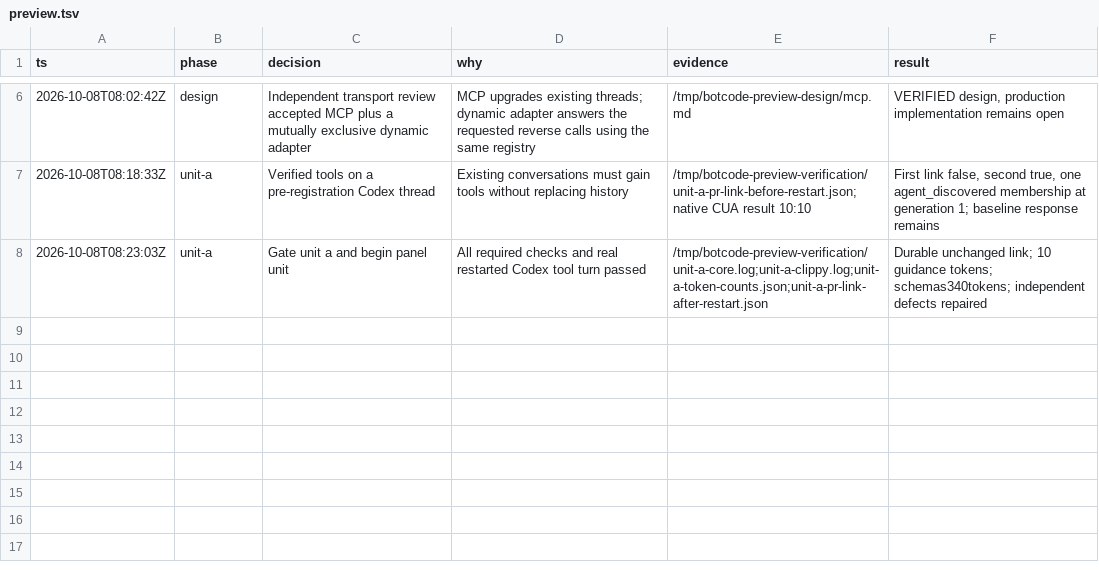
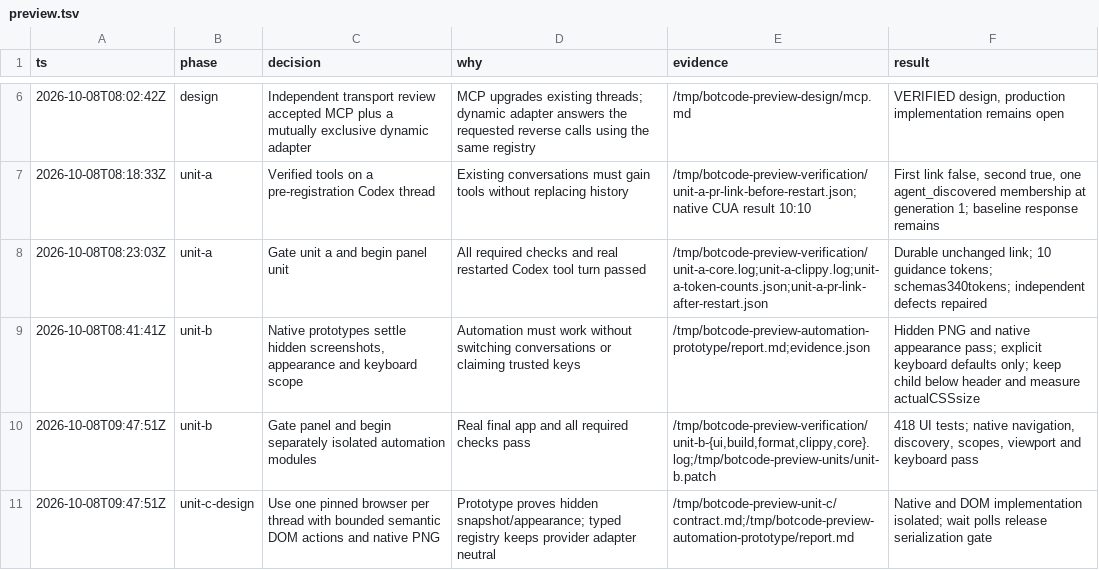
Before and after one commit to ImNallen/BotCode, a TSV file: .audit/preview.tsv, drawn as a sheet; only a part is shown, gaps mark what is left out.

Commit message:
feat(preview): embed a scoped browser in the right panel
Add a Tauri child webview with URL navigation, local server discovery, responsive CSS sizes, and project-script preview URLs. Keep browser state per conversation or draft, hide native content for application overlays, and preserve page-focused application shortcuts.

```diff
--- a/.audit/preview.tsv
+++ b/.audit/preview.tsv
@@ -8 +8,4 @@ ts	phase	decision	why	evidence	result
 2026-10-08T08:23:03Z	unit-a	Gate unit a and begin panel unit	All required checks and real restarted Codex tool turn passed	/tmp/botcode-preview-verification/unit-a-core.log;unit-a-clippy.log;unit-a-token-counts.json;unit-a-pr-link-after-restart.json	Durable unchanged link; 10 guidance tokens; schemas340tokens; independent defects repaired
+2026-10-08T08:41:41Z	unit-b	Native prototypes settle hidden screenshots, appearance and keyboard scope	Automation must work without switching conversations or claiming trusted keys	/tmp/botcode-preview-automation-prototype/report.md;evidence.json	Hidden PNG and native appearance pass; explicit keyboard defaults only; keep child below header and measure actualCSSsize
+2026-10-08T09:47:51Z	unit-b	Gate panel and begin separately isolated automation modules	Real final app and all required checks pass	/tmp/botcode-preview-verification/unit-b-{ui,build,format,clippy,core}.log;/tmp/botcode-preview-units/unit-b.patch	418 UI tests; native navigation, discovery, scopes, viewport and keyboard pass
+2026-10-08T09:47:51Z	unit-c-design	Use one pinned browser per thread with bounded semantic DOM actions and native PNG	Prototype proves hidden snapshot/appearance; typed registry keeps provider adapter neutral	/tmp/botcode-preview-unit-c/contract.md;/tmp/botcode-preview-automation-prototype/report.md	Native and DOM implementation isolated; wait polls release serialization gate
```
Also changed, not shown: 31 other files.
